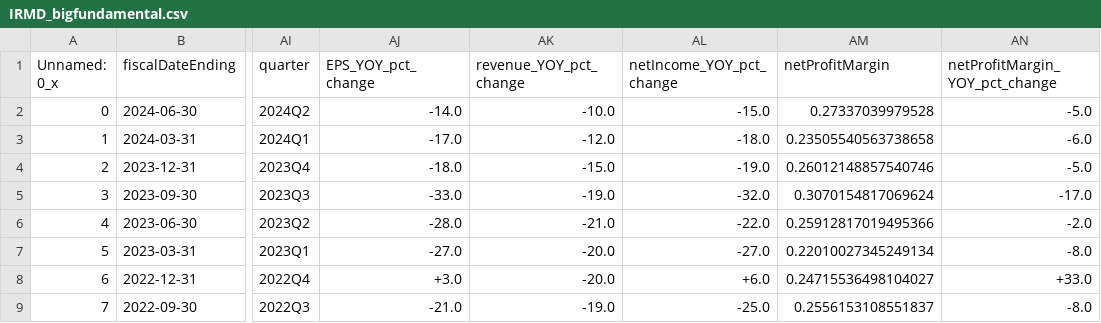
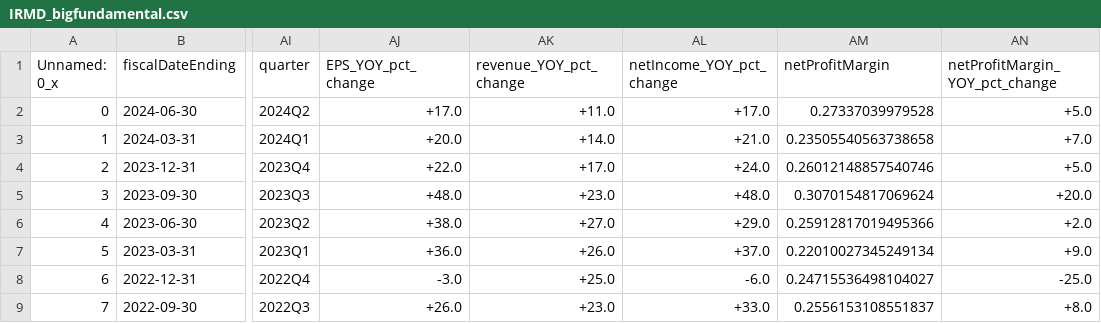
Before and after one commit to XinyangNick/Stocks_selection, a CSV file: report/2024-10/IRMD_bigfundamental.csv, drawn as a sheet; only a part is shown, gaps mark what is left out; the diff covers the shown part only; the diff names each change by its address in the sheet, - before the commit and + after, or states it on an @@ line.

```diff
--- a/report/2024-10/IRMD_bigfundamental.csv
+++ b/report/2024-10/IRMD_bigfundamental.csv
-AJ2 (EPS_YOY_pct_change): -14.0
+AJ2 (EPS_YOY_pct_change): +17.0
-AK2 (revenue_YOY_pct_change): -10.0
+AK2 (revenue_YOY_pct_change): +11.0
-AL2 (netIncome_YOY_pct_change): -15.0
+AL2 (netIncome_YOY_pct_change): +17.0
-AN2 (netProfitMargin_YOY_pct_change): -5.0
+AN2 (netProfitMargin_YOY_pct_change): +5.0
-AJ3 (EPS_YOY_pct_change): -17.0
+AJ3 (EPS_YOY_pct_change): +20.0
-AK3 (revenue_YOY_pct_change): -12.0
+AK3 (revenue_YOY_pct_change): +14.0
-AL3 (netIncome_YOY_pct_change): -18.0
+AL3 (netIncome_YOY_pct_change): +21.0
-AN3 (netProfitMargin_YOY_pct_change): -6.0
+AN3 (netProfitMargin_YOY_pct_change): +7.0
-AJ4 (EPS_YOY_pct_change): -18.0
+AJ4 (EPS_YOY_pct_change): +22.0
-AK4 (revenue_YOY_pct_change): -15.0
+AK4 (revenue_YOY_pct_change): +17.0
-AL4 (netIncome_YOY_pct_change): -19.0
+AL4 (netIncome_YOY_pct_change): +24.0
-AN4 (netProfitMargin_YOY_pct_change): -5.0
+AN4 (netProfitMargin_YOY_pct_change): +5.0
-AJ5 (EPS_YOY_pct_change): -33.0
+AJ5 (EPS_YOY_pct_change): +48.0
-AK5 (revenue_YOY_pct_change): -19.0
+AK5 (revenue_YOY_pct_change): +23.0
-AL5 (netIncome_YOY_pct_change): -32.0
+AL5 (netIncome_YOY_pct_change): +48.0
-AN5 (netProfitMargin_YOY_pct_change): -17.0
+AN5 (netProfitMargin_YOY_pct_change): +20.0
-AJ6 (EPS_YOY_pct_change): -28.0
+AJ6 (EPS_YOY_pct_change): +38.0
-AK6 (revenue_YOY_pct_change): -21.0
+AK6 (revenue_YOY_pct_change): +27.0
-AL6 (netIncome_YOY_pct_change): -22.0
+AL6 (netIncome_YOY_pct_change): +29.0
-AN6 (netProfitMargin_YOY_pct_change): -2.0
+AN6 (netProfitMargin_YOY_pct_change): +2.0
-AJ7 (EPS_YOY_pct_change): -27.0
+AJ7 (EPS_YOY_pct_change): +36.0
-AK7 (revenue_YOY_pct_change): -20.0
+AK7 (revenue_YOY_pct_change): +26.0
-AL7 (netIncome_YOY_pct_change): -27.0
+AL7 (netIncome_YOY_pct_change): +37.0
-AN7 (netProfitMargin_YOY_pct_change): -8.0
+AN7 (netProfitMargin_YOY_pct_change): +9.0
-AJ8 (EPS_YOY_pct_change): +3.0
+AJ8 (EPS_YOY_pct_change): -3.0
-AK8 (revenue_YOY_pct_change): -20.0
+AK8 (revenue_YOY_pct_change): +25.0
-AL8 (netIncome_YOY_pct_change): +6.0
+AL8 (netIncome_YOY_pct_change): -6.0
-AN8 (netProfitMargin_YOY_pct_change): +33.0
+AN8 (netProfitMargin_YOY_pct_change): -25.0
-AJ9 (EPS_YOY_pct_change): -21.0
+AJ9 (EPS_YOY_pct_change): +26.0
-AK9 (revenue_YOY_pct_change): -19.0
+AK9 (revenue_YOY_pct_change): +23.0
-AL9 (netIncome_YOY_pct_change): -25.0
+AL9 (netIncome_YOY_pct_change): +33.0
-AN9 (netProfitMargin_YOY_pct_change): -8.0
+AN9 (netProfitMargin_YOY_pct_change): +8.0
```
Also changed, not shown: 148 edited cells elsewhere in this file, report/2024-10/HROW_bigfundamental.csv, report/2024-10/IRMD_smallfundamental.csv, 4 other files.
